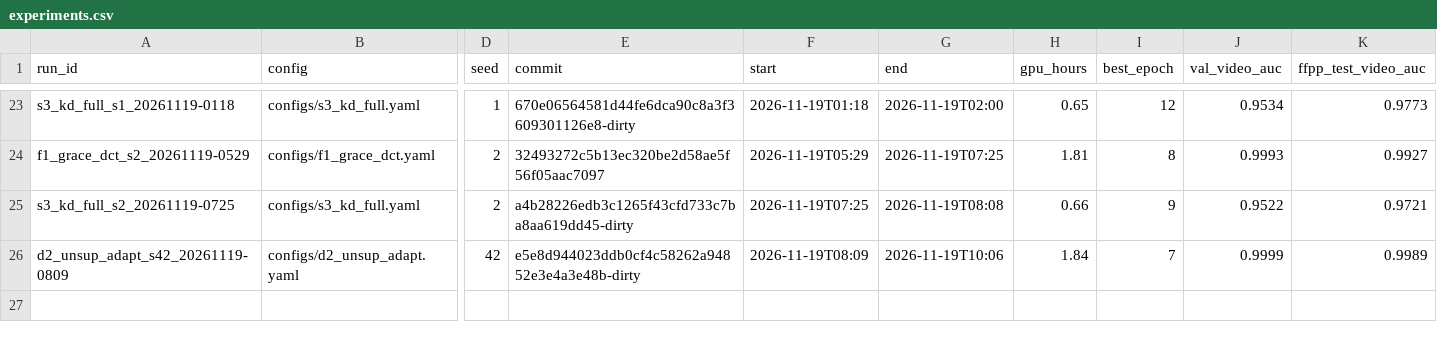
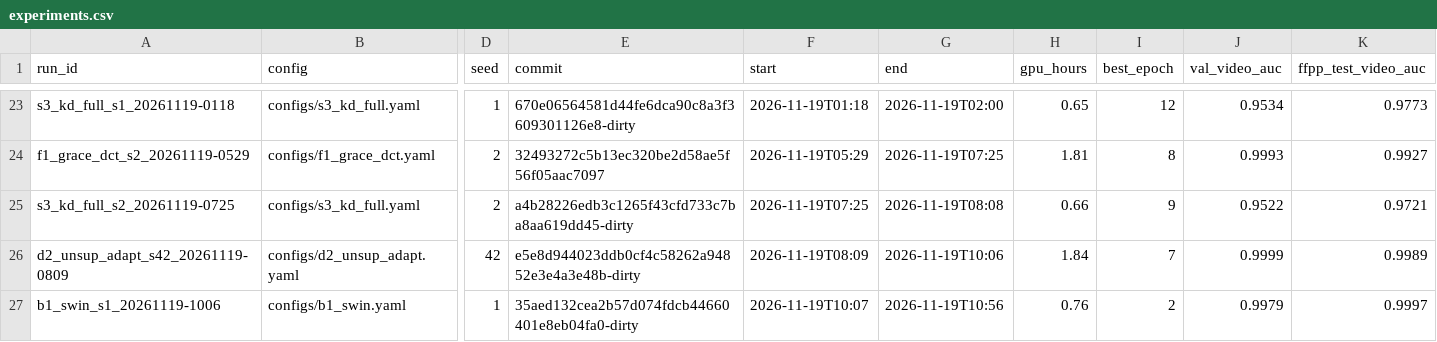
Before and after one commit to pes1ug23cs178/CAPSTONE_PW_26_RJ_02, a CSV file: experiments.csv, drawn as a sheet; only a part is shown, gaps mark what is left out; rows hold the shown columns only; the diff names each change by its address in the sheet, - before the commit and + after, or states it on an @@ line.

Commit message:
B1 seed 1 results; STATUS

```diff
--- a/experiments.csv
+++ b/experiments.csv
+row 27: b1_swin_s1_20261119-1006 | configs/b1_swin.yaml | 1 | 35aed132cea2b57d074fdcb44660401e8eb04fa0-dirty | 2026-11-19T10:07 | 2026-11-19T10:56 | 0.76 | 2 | 0.9979 | 0.9997
```
Also changed, not shown: 1 other file.
